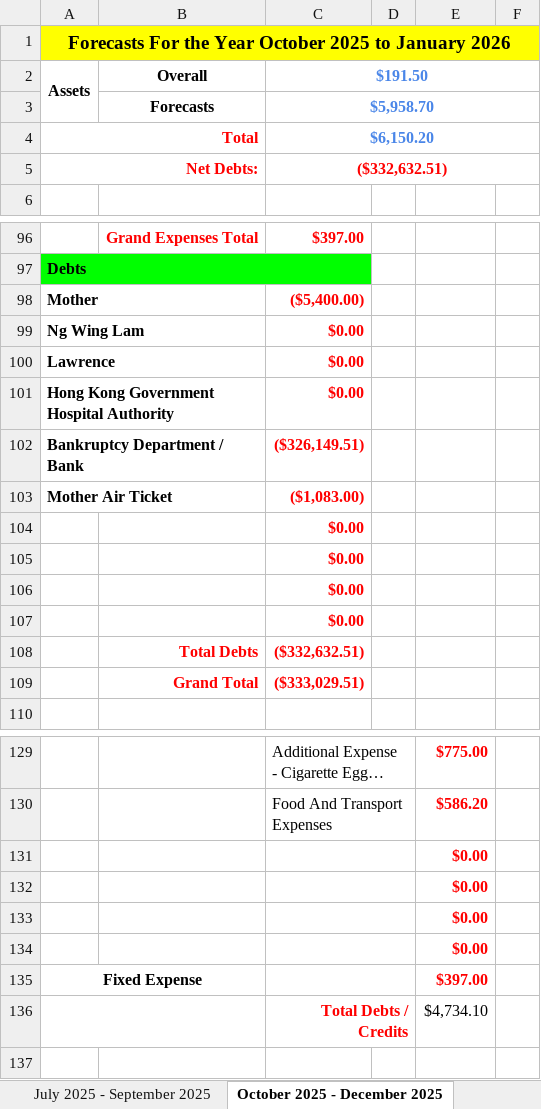
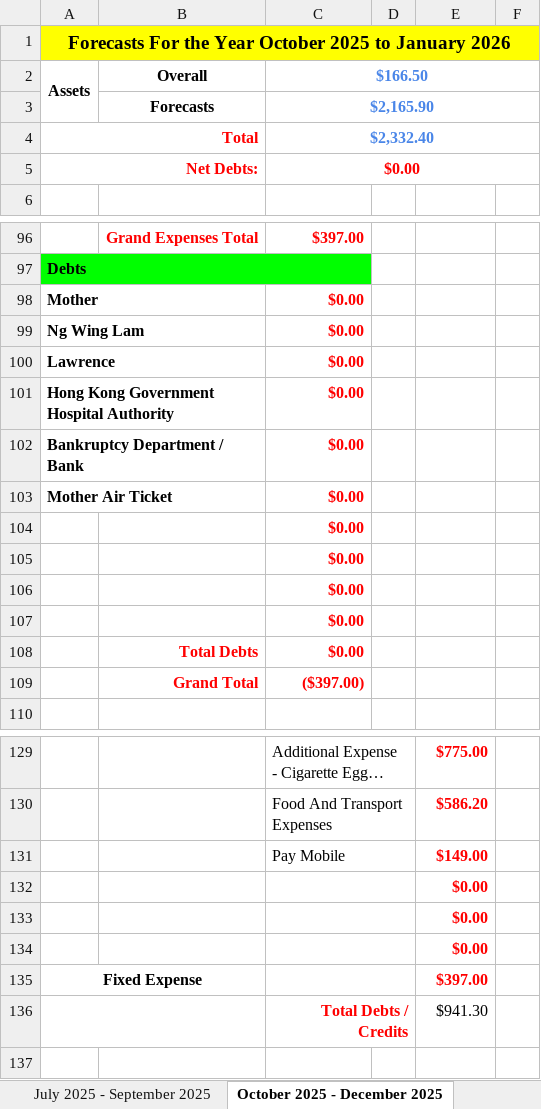
Before and after one commit to alantangsinglun/Income-Forecast, an Excel workbook: Income And Expenses Forecast.xlsx, sheet October 2025 - December 2025, drawn as a sheet; only a part is shown, gaps mark what is left out; long unchanged cells end in …; values as stored, in another font and other column widths than the file's, no borders; conditional formats not drawn; removed rows and columns are numbered as before the commit, all else as after; the diff covers the shown part only; the diff names each change by its address in the sheet, - before the commit and + after, or states it on an @@ line.

```diff
--- a/Income And Expenses Forecast.xlsx (sheet October 2025 - December 2025)
+++ b/Income And Expenses Forecast.xlsx (sheet October 2025 - December 2025)
-C2: $191.50
+C2: $166.50
-C3: $5,958.70
+C3: $2,165.90
-C4: $6,150.20
+C4: $2,332.40
-C5: ($332,632.51)
+C5: $0.00
-C98: ($5,400.00)
+C98: $0.00
-C102: ($326,149.51)
+C102: $0.00
-C103: ($1,083.00)
+C103: $0.00
-C108: ($332,632.51)
+C108: $0.00
-C109: ($333,029.51)
+C109: ($397.00)
-row 131:  |  |  |  | $0.00
+row 131:  |  | Pay Mobile |  | $149.00
-E136: $4,734.10
+E136: $941.30
```
Also changed, not shown: 7 edited cells elsewhere in this sheet, sheet April 2024 - June 2024, sheet July 2025 - September 2025, sheet April 2025 - June 2025, sheet April 2026 - June 2026, sheet January 2026 - March 2026, sheet Forecast_15, 9 more sheets.
